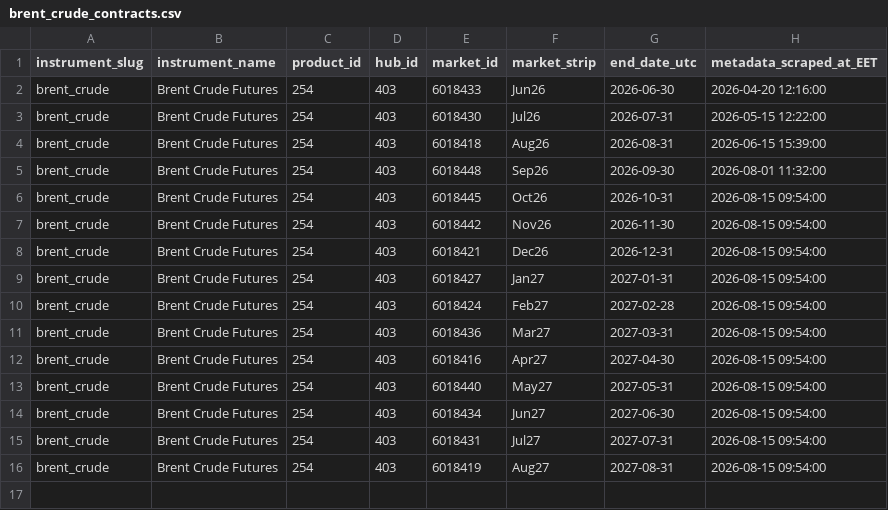
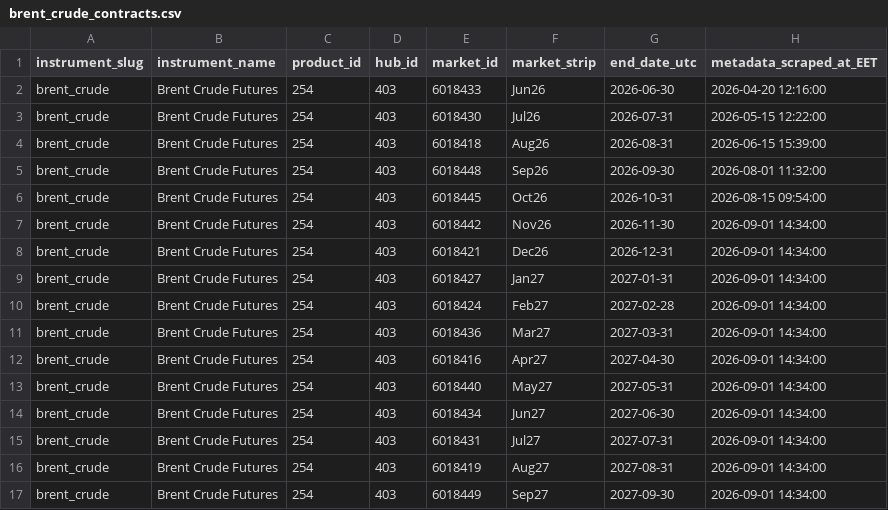
Before and after one commit to em-sig-git/ice-data-tracker, a CSV file: data/metadata/brent_crude_contracts.csv, drawn as a sheet.

```diff
--- a/data/metadata/brent_crude_contracts.csv
+++ b/data/metadata/brent_crude_contracts.csv
@@ -6,11 +6,12 @@ brent_crude;Brent Crude Futures;254;403;6018448;Sep26;2026-09-30;2026-08-01 11:3
 brent_crude;Brent Crude Futures;254;403;6018445;Oct26;2026-10-31;2026-08-15 09:54:00
-brent_crude;Brent Crude Futures;254;403;6018442;Nov26;2026-11-30;2026-08-15 09:54:00
-brent_crude;Brent Crude Futures;254;403;6018421;Dec26;2026-12-31;2026-08-15 09:54:00
-brent_crude;Brent Crude Futures;254;403;6018427;Jan27;2027-01-31;2026-08-15 09:54:00
-brent_crude;Brent Crude Futures;254;403;6018424;Feb27;2027-02-28;2026-08-15 09:54:00
-brent_crude;Brent Crude Futures;254;403;6018436;Mar27;2027-03-31;2026-08-15 09:54:00
-brent_crude;Brent Crude Futures;254;403;6018416;Apr27;2027-04-30;2026-08-15 09:54:00
-brent_crude;Brent Crude Futures;254;403;6018440;May27;2027-05-31;2026-08-15 09:54:00
-brent_crude;Brent Crude Futures;254;403;6018434;Jun27;2027-06-30;2026-08-15 09:54:00
-brent_crude;Brent Crude Futures;254;403;6018431;Jul27;2027-07-31;2026-08-15 09:54:00
-brent_crude;Brent Crude Futures;254;403;6018419;Aug27;2027-08-31;2026-08-15 09:54:00
+brent_crude;Brent Crude Futures;254;403;6018442;Nov26;2026-11-30;2026-09-01 14:34:00
+brent_crude;Brent Crude Futures;254;403;6018421;Dec26;2026-12-31;2026-09-01 14:34:00
+brent_crude;Brent Crude Futures;254;403;6018427;Jan27;2027-01-31;2026-09-01 14:34:00
+brent_crude;Brent Crude Futures;254;403;6018424;Feb27;2027-02-28;2026-09-01 14:34:00
+brent_crude;Brent Crude Futures;254;403;6018436;Mar27;2027-03-31;2026-09-01 14:34:00
+brent_crude;Brent Crude Futures;254;403;6018416;Apr27;2027-04-30;2026-09-01 14:34:00
+brent_crude;Brent Crude Futures;254;403;6018440;May27;2027-05-31;2026-09-01 14:34:00
+brent_crude;Brent Crude Futures;254;403;6018434;Jun27;2027-06-30;2026-09-01 14:34:00
+brent_crude;Brent Crude Futures;254;403;6018431;Jul27;2027-07-31;2026-09-01 14:34:00
+brent_crude;Brent Crude Futures;254;403;6018419;Aug27;2027-08-31;2026-09-01 14:34:00
+brent_crude;Brent Crude Futures;254;403;6018449;Sep27;2027-09-30;2026-09-01 14:34:00
```
Also changed, not shown: data/metadata/low_sulphur_gasoil_contracts.csv, 1 other file.
